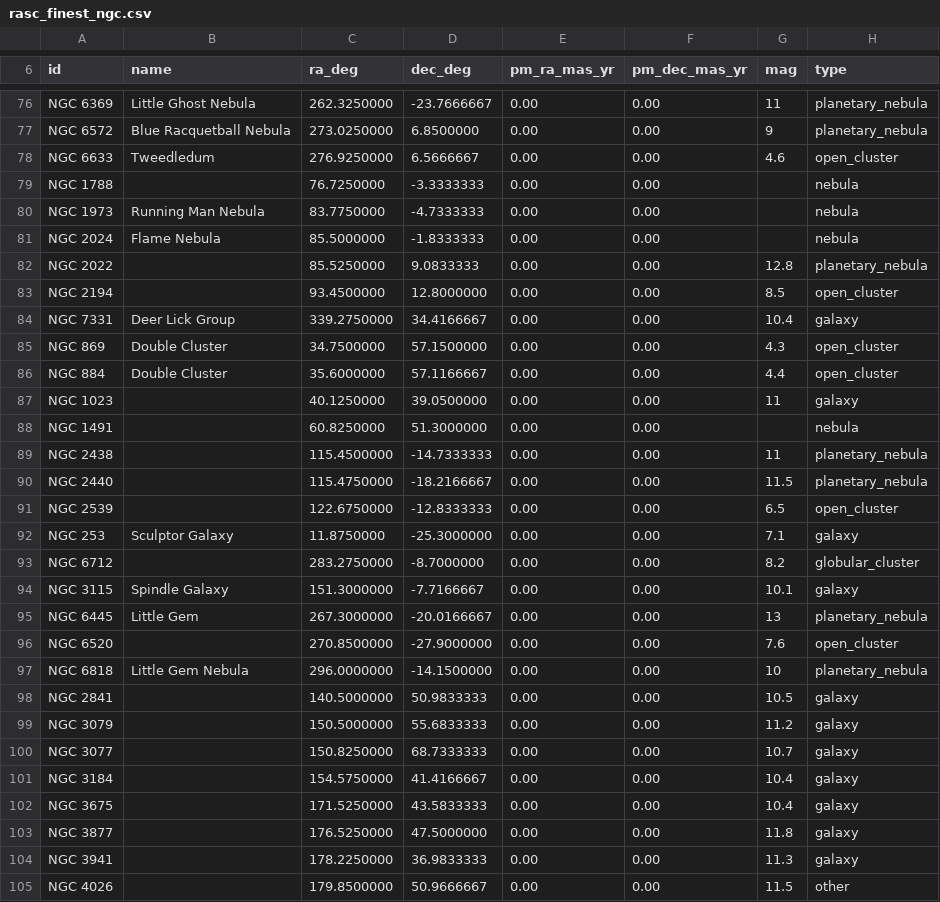
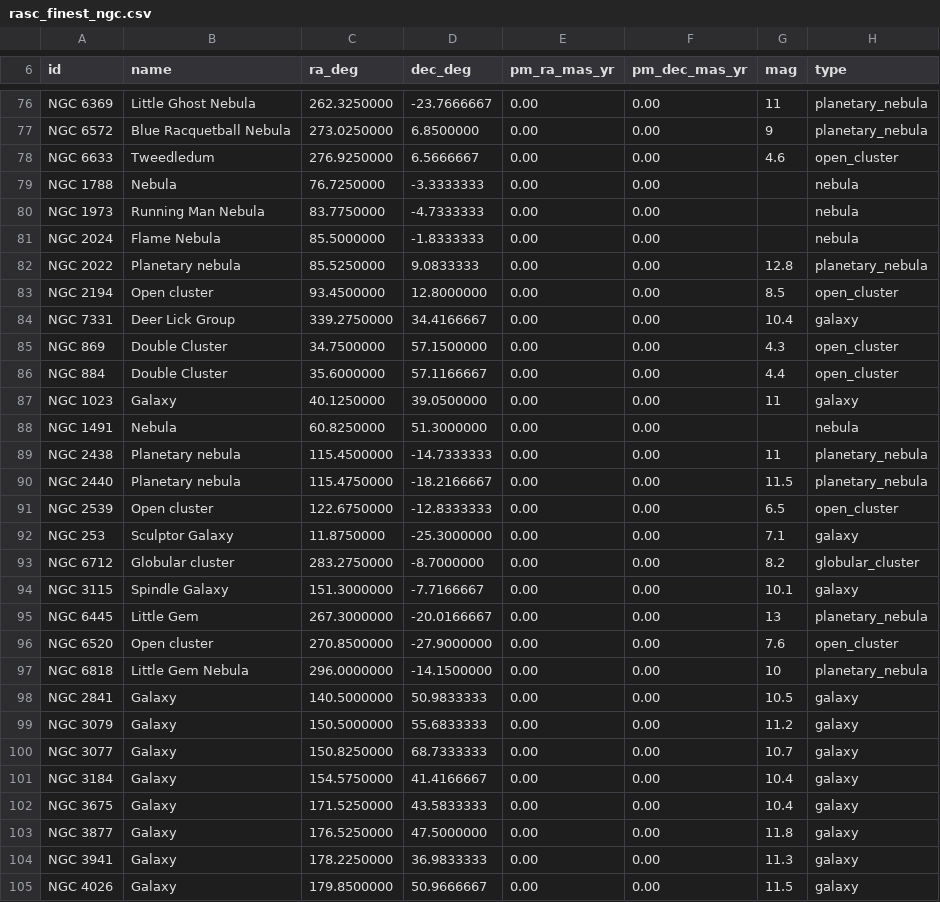
Before and after one commit to ewsandor/Pebble-PushTo-Tool, a CSV file: catalogs/rasc_finest_ngc.csv, drawn as a sheet; only a part is shown, gaps mark what is left out; the diff covers the shown part only.

```diff
--- a/catalogs/rasc_finest_ngc.csv
+++ b/catalogs/rasc_finest_ngc.csv
@@ -78,7 +78,7 @@ NGC 6572,Blue Racquetball Nebula,273.0250000,6.8500000,0.00,0.00,9,planetary_neb
 NGC 6633,Tweedledum,276.9250000,6.5666667,0.00,0.00,4.6,open_cluster
-NGC 1788,,76.7250000,-3.3333333,0.00,0.00,,nebula
+NGC 1788,Nebula,76.7250000,-3.3333333,0.00,0.00,,nebula
 NGC 1973,Running Man Nebula,83.7750000,-4.7333333,0.00,0.00,,nebula
 NGC 2024,Flame Nebula,85.5000000,-1.8333333,0.00,0.00,,nebula
-NGC 2022,,85.5250000,9.0833333,0.00,0.00,12.8,planetary_nebula
-NGC 2194,,93.4500000,12.8000000,0.00,0.00,8.5,open_cluster
+NGC 2022,Planetary nebula,85.5250000,9.0833333,0.00,0.00,12.8,planetary_nebula
+NGC 2194,Open cluster,93.4500000,12.8000000,0.00,0.00,8.5,open_cluster
 NGC 7331,Deer Lick Group,339.2750000,34.4166667,0.00,0.00,10.4,galaxy
@@ -86,20 +86,20 @@ NGC 869,Double Cluster,34.7500000,57.1500000,0.00,0.00,4.3,open_cluster
 NGC 884,Double Cluster,35.6000000,57.1166667,0.00,0.00,4.4,open_cluster
-NGC 1023,,40.1250000,39.0500000,0.00,0.00,11,galaxy
-NGC 1491,,60.8250000,51.3000000,0.00,0.00,,nebula
-NGC 2438,,115.4500000,-14.7333333,0.00,0.00,11,planetary_nebula
-NGC 2440,,115.4750000,-18.2166667,0.00,0.00,11.5,planetary_nebula
-NGC 2539,,122.6750000,-12.8333333,0.00,0.00,6.5,open_cluster
+NGC 1023,Galaxy,40.1250000,39.0500000,0.00,0.00,11,galaxy
+NGC 1491,Nebula,60.8250000,51.3000000,0.00,0.00,,nebula
+NGC 2438,Planetary nebula,115.4500000,-14.7333333,0.00,0.00,11,planetary_nebula
+NGC 2440,Planetary nebula,115.4750000,-18.2166667,0.00,0.00,11.5,planetary_nebula
+NGC 2539,Open cluster,122.6750000,-12.8333333,0.00,0.00,6.5,open_cluster
 NGC 253,Sculptor Galaxy,11.8750000,-25.3000000,0.00,0.00,7.1,galaxy
-NGC 6712,,283.2750000,-8.7000000,0.00,0.00,8.2,globular_cluster
+NGC 6712,Globular cluster,283.2750000,-8.7000000,0.00,0.00,8.2,globular_cluster
 NGC 3115,Spindle Galaxy,151.3000000,-7.7166667,0.00,0.00,10.1,galaxy
 NGC 6445,Little Gem,267.3000000,-20.0166667,0.00,0.00,13,planetary_nebula
-NGC 6520,,270.8500000,-27.9000000,0.00,0.00,7.6,open_cluster
+NGC 6520,Open cluster,270.8500000,-27.9000000,0.00,0.00,7.6,open_cluster
 NGC 6818,Little Gem Nebula,296.0000000,-14.1500000,0.00,0.00,10,planetary_nebula
-NGC 2841,,140.5000000,50.9833333,0.00,0.00,10.5,galaxy
-NGC 3079,,150.5000000,55.6833333,0.00,0.00,11.2,galaxy
-NGC 3077,,150.8250000,68.7333333,0.00,0.00,10.7,galaxy
-NGC 3184,,154.5750000,41.4166667,0.00,0.00,10.4,galaxy
-NGC 3675,,171.5250000,43.5833333,0.00,0.00,10.4,galaxy
-NGC 3877,,176.5250000,47.5000000,0.00,0.00,11.8,galaxy
-NGC 3941,,178.2250000,36.9833333,0.00,0.00,11.3,galaxy
-NGC 4026,,179.8500000,50.9666667,0.00,0.00,11.5,other
+NGC 2841,Galaxy,140.5000000,50.9833333,0.00,0.00,10.5,galaxy
+NGC 3079,Galaxy,150.5000000,55.6833333,0.00,0.00,11.2,galaxy
+NGC 3077,Galaxy,150.8250000,68.7333333,0.00,0.00,10.7,galaxy
+NGC 3184,Galaxy,154.5750000,41.4166667,0.00,0.00,10.4,galaxy
+NGC 3675,Galaxy,171.5250000,43.5833333,0.00,0.00,10.4,galaxy
+NGC 3877,Galaxy,176.5250000,47.5000000,0.00,0.00,11.8,galaxy
+NGC 3941,Galaxy,178.2250000,36.9833333,0.00,0.00,11.3,galaxy
+NGC 4026,Galaxy,179.8500000,50.9666667,0.00,0.00,11.5,galaxy
```
Also changed, not shown: 59 edited cells elsewhere in this file, 8 other files.
